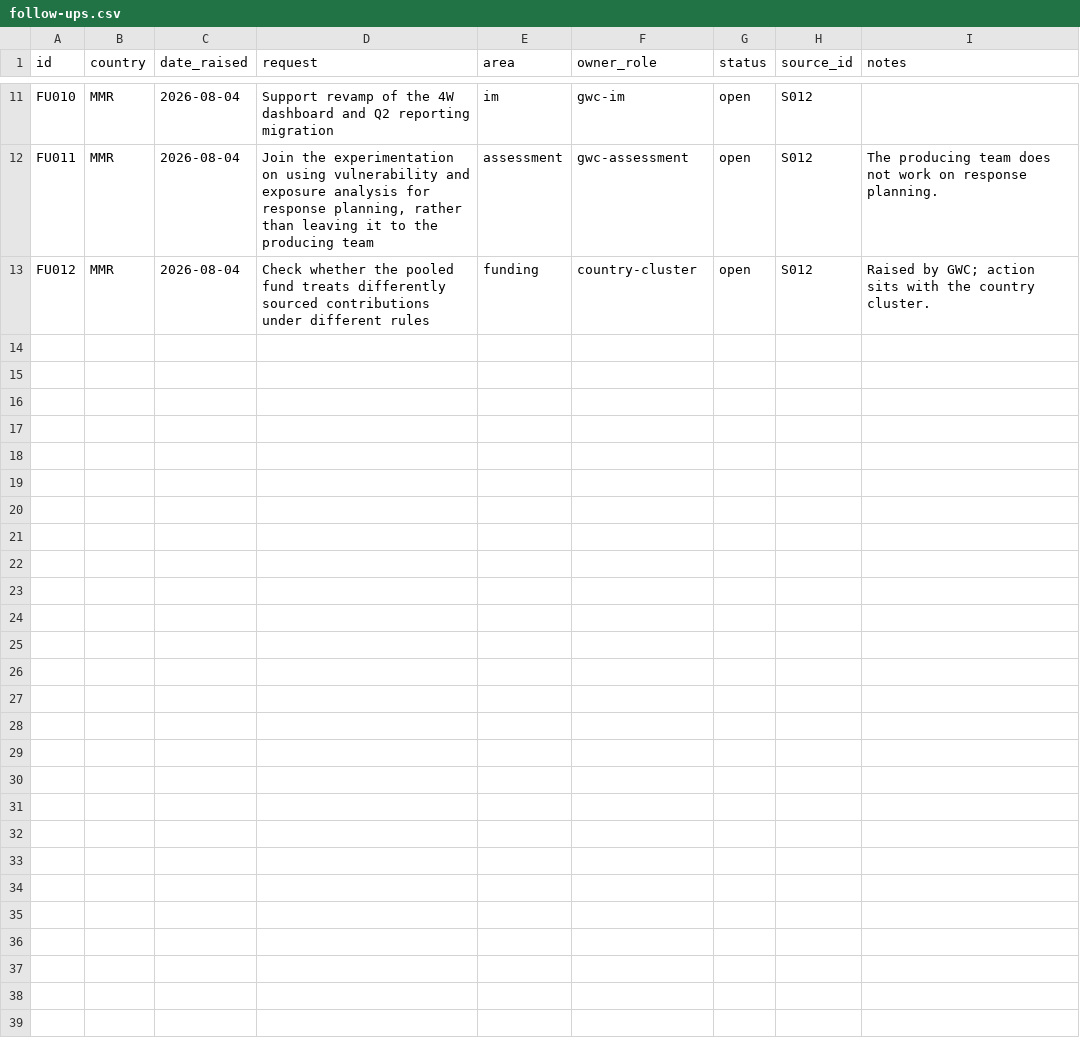
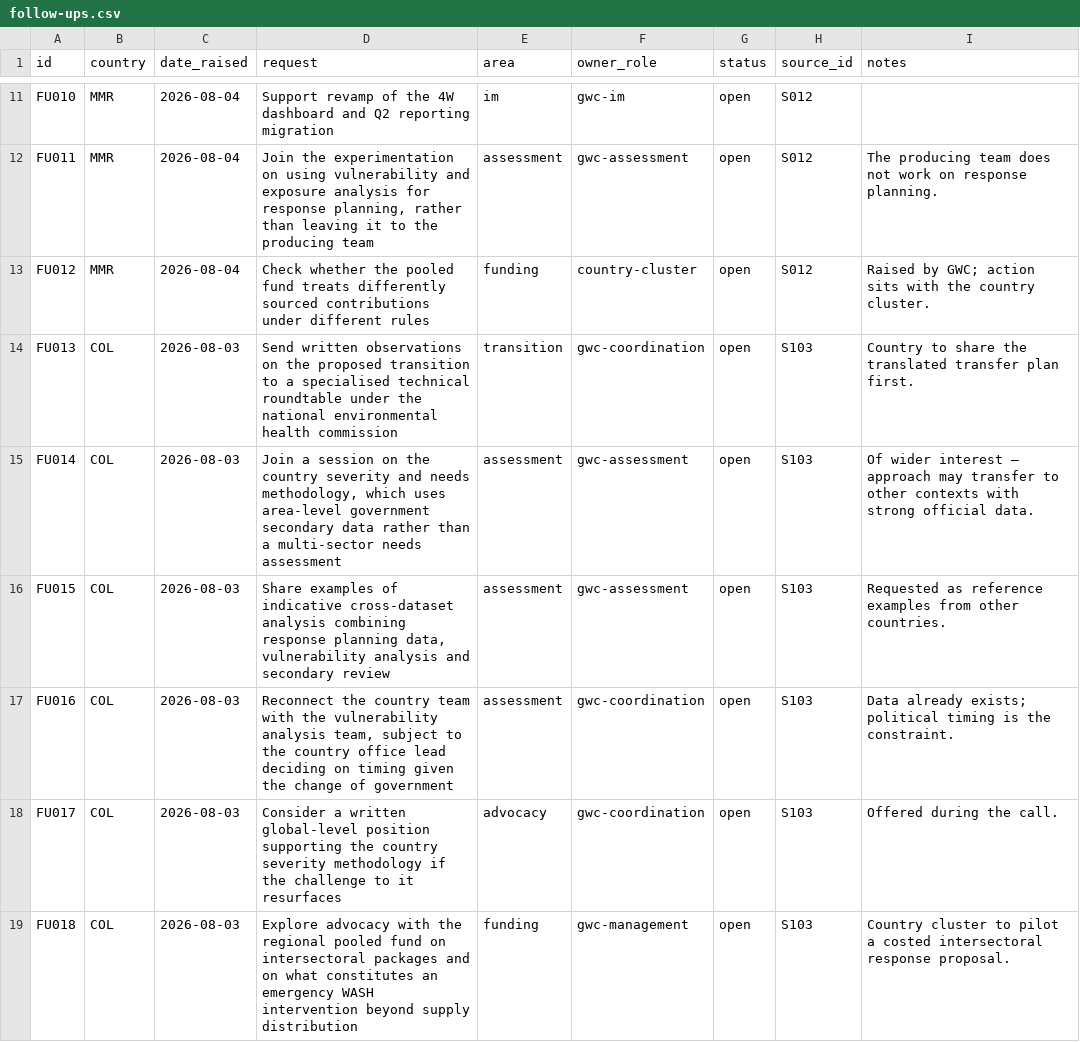
Before and after one commit to workmichelecitton/gwc-abc-transition-evidence, a CSV file: data/follow-ups.csv, drawn as a sheet; only a part is shown, gaps mark what is left out; the diff names each change by its address in the sheet, - before the commit and + after, or states it on an @@ line.

Commit message:
Add Colombia country consultation
29 evidence records and 6 follow-ups from the Colombia check-in (conducted
in Spanish; statements written in English).

Colombia does not appear in the 2026 workshop, clinic or key informant
participant lists, so its evidence is independent of the consultation
sources already in the base. Five records merged into existing findings on
that basis, three of which reach high strength as a result.

```diff
--- a/data/follow-ups.csv
+++ b/data/follow-ups.csv
+row 14: FU013 | COL | 2026-08-03 | Send written observations on the proposed transition to a specialised technical roundtable under the national environmental health commission | transition | gwc-coordination | open | S103 | Country to share the translated transfer plan first.
+row 15: FU014 | COL | 2026-08-03 | Join a session on the country severity and needs methodology, which uses area-level government secondary data rather than a multi-sector needs assessment | assessment | gwc-assessment | open | S103 | Of wider interest — approach may transfer to other contexts with strong official data.
+row 16: FU015 | COL | 2026-08-03 | Share examples of indicative cross-dataset analysis combining response planning data, vulnerability analysis and secondary review | assessment | gwc-assessment | open | S103 | Requested as reference examples from other countries.
+row 17: FU016 | COL | 2026-08-03 | Reconnect the country team with the vulnerability analysis team, subject to the country office lead deciding on timing given the change of government | assessment | gwc-coordination | open | S103 | Data already exists; political timing is the constraint.
+row 18: FU017 | COL | 2026-08-03 | Consider a written global-level position supporting the country severity methodology if the challenge to it resurfaces | advocacy | gwc-coordination | open | S103 | Offered during the call.
+row 19: FU018 | COL | 2026-08-03 | Explore advocacy with the regional pooled fund on intersectoral packages and on what constitutes an emergency WASH intervention beyond supply distribution | funding | gwc-management | open | S103 | Country cluster to pilot a costed intersectoral response proposal.
```
Also changed, not shown: data/highlights.csv, data/sources.csv, 3 other files.
